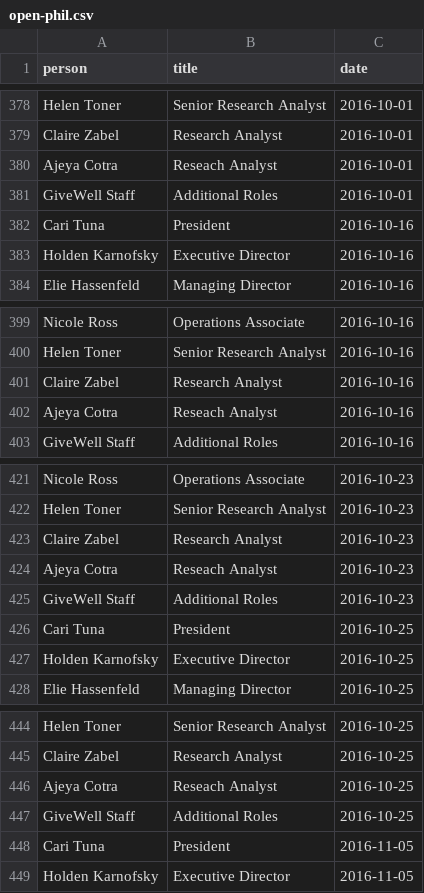
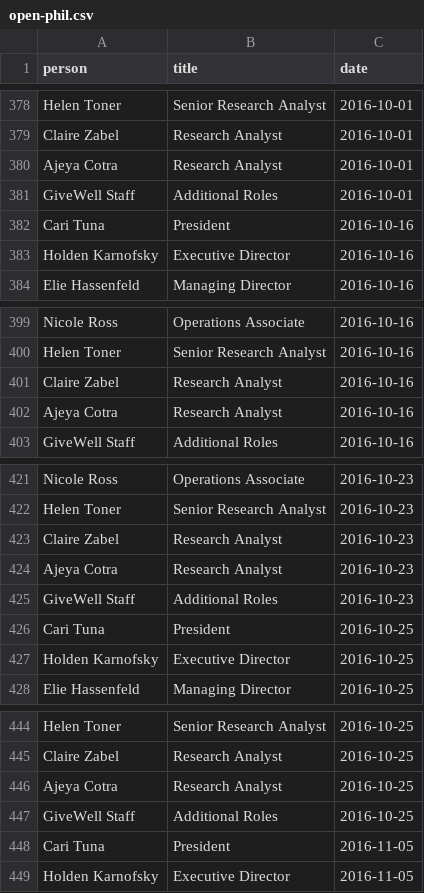
Before and after one commit to dogrecajb/aiwatch, a CSV file: open-phil.csv, drawn as a sheet; only a part is shown, gaps mark what is left out; the diff covers the shown part only.

```diff
--- a/open-phil.csv
+++ b/open-phil.csv
@@ -379,3 +379,3 @@ Helen Toner,Senior Research Analyst,2016-10-01
 Claire Zabel,Research Analyst,2016-10-01
-Ajeya Cotra,Reseach Analyst,2016-10-01
+Ajeya Cotra,Research Analyst,2016-10-01
 GiveWell Staff,Additional Roles,2016-10-01
@@ -401,3 +401,3 @@ Helen Toner,Senior Research Analyst,2016-10-16
 Claire Zabel,Research Analyst,2016-10-16
-Ajeya Cotra,Reseach Analyst,2016-10-16
+Ajeya Cotra,Research Analyst,2016-10-16
 GiveWell Staff,Additional Roles,2016-10-16
@@ -423,3 +423,3 @@ Helen Toner,Senior Research Analyst,2016-10-23
 Claire Zabel,Research Analyst,2016-10-23
-Ajeya Cotra,Reseach Analyst,2016-10-23
+Ajeya Cotra,Research Analyst,2016-10-23
 GiveWell Staff,Additional Roles,2016-10-23
@@ -445,3 +445,3 @@ Helen Toner,Senior Research Analyst,2016-10-25
 Claire Zabel,Research Analyst,2016-10-25
-Ajeya Cotra,Reseach Analyst,2016-10-25
+Ajeya Cotra,Research Analyst,2016-10-25
 GiveWell Staff,Additional Roles,2016-10-25
```
Also changed, not shown: 5 edited cells elsewhere in this file.
